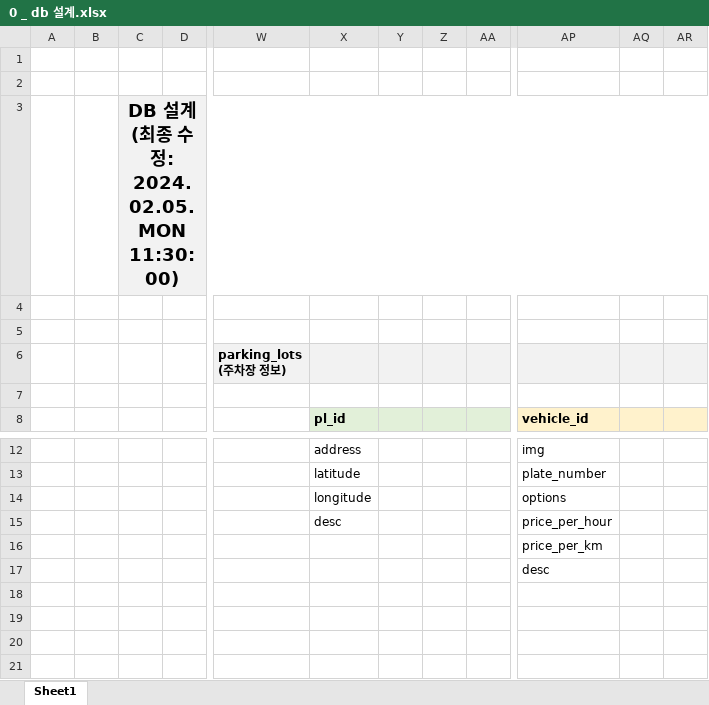
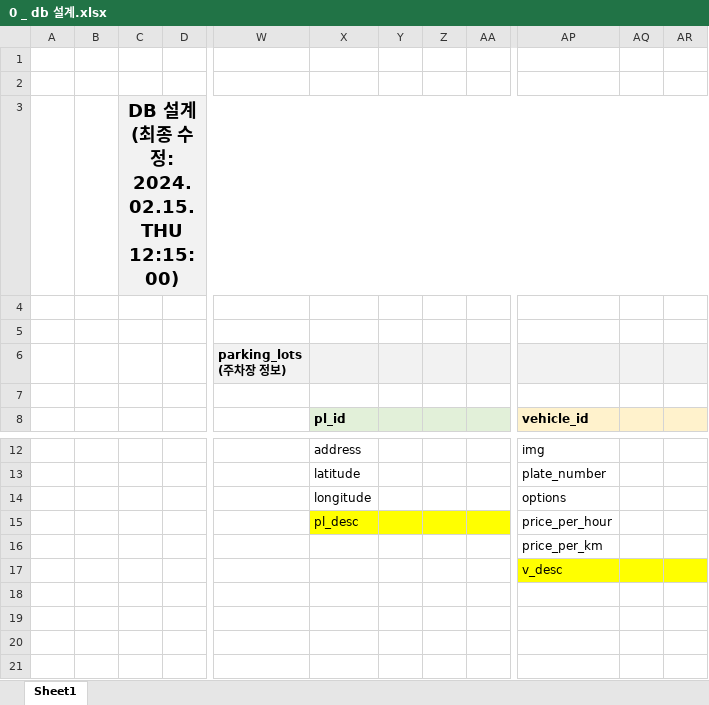
Before and after one commit to bluecnt/rental-cars, an Excel workbook: 0 _ docs/0 _ db 설계.xlsx, sheet Sheet1, drawn as a sheet; only a part is shown, gaps mark what is left out; values as stored, in another font and other column widths than the file's, no borders; the diff names each change by its address in the sheet, - before the commit and + after, or states it on an @@ line.

```diff
--- a/0 _ docs/0 _ db 설계.xlsx (sheet Sheet1)
+++ b/0 _ docs/0 _ db 설계.xlsx (sheet Sheet1)
-C3: DB 설계 (최종 수정: 2024.02.05.MON 11:30:00)
+C3: DB 설계 (최종 수정: 2024.02.15.THU 12:15:00)
-X15: desc
+X15: pl_desc
-X15:AA15 fill: none
+X15:AA15 fill: #FFFF00
-AP17: desc
+AP17: v_desc
-AP17:AR17 fill: none
+AP17:AR17 fill: #FFFF00
```
Also changed, not shown: 5 other files.
